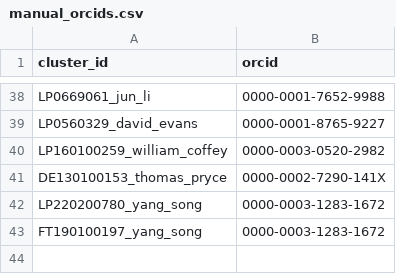
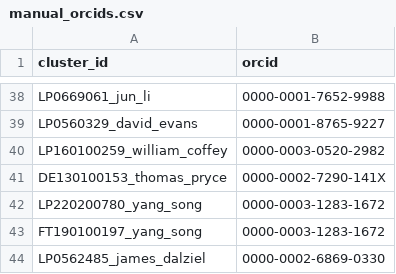
Before and after one commit to LarryCram/arc_grants, a CSV file: data_persisted/manual_orcids.csv, drawn as a sheet; only a part is shown, gaps mark what is left out.

```diff
--- a/data_persisted/manual_orcids.csv
+++ b/data_persisted/manual_orcids.csv
@@ -43 +43,2 @@ LP220200780_yang_song,0000-0003-1283-1672
 FT190100197_yang_song,0000-0003-1283-1672
+LP0562485_james_dalziel,0000-0002-6869-0330
```
Also changed, not shown: 11 other files.
